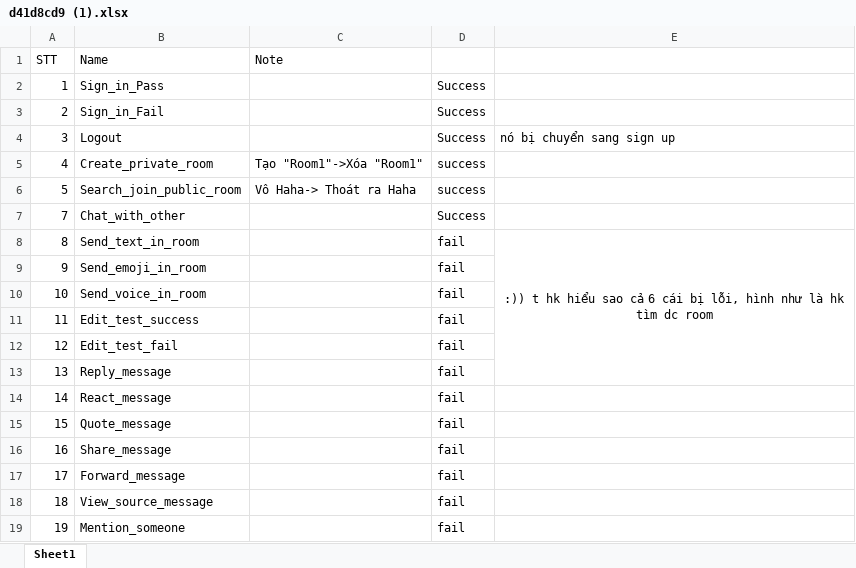
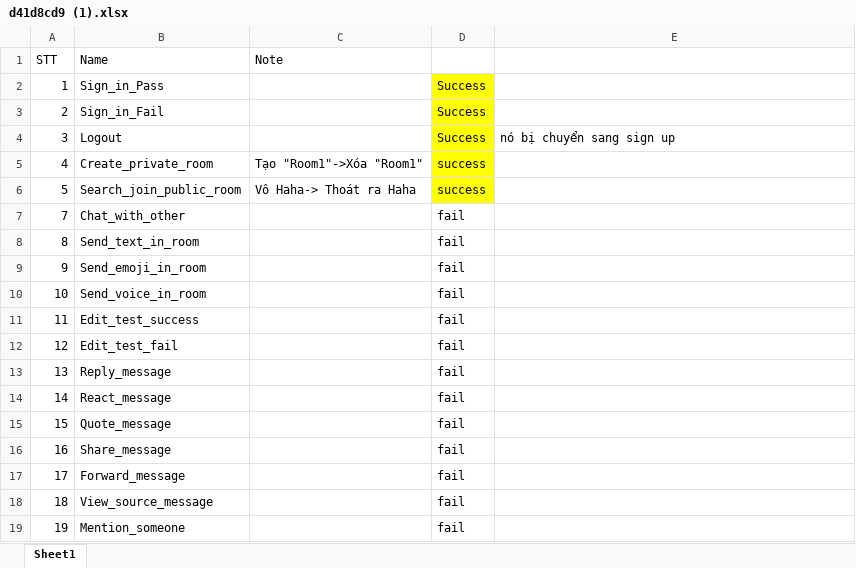
Before and after one commit to TrellixVulnTeam/Bonus-SE_GA5M, an Excel workbook: d41d8cd9 (1).xlsx, sheet Sheet1, drawn as a sheet; only a part is shown; values as stored, in another font and other column widths than the file's, no borders; removed rows and columns are numbered as before the commit, all else as after; the diff covers the shown part only; the diff names each change by its address in the sheet, - before the commit and + after, or states it on an @@ line.

```diff
--- a/d41d8cd9 (1).xlsx (sheet Sheet1)
+++ b/d41d8cd9 (1).xlsx (sheet Sheet1)
-D2:D6 fill: none
+D2:D6 fill: #FFFF00
-D7: Success
+D7: fail
-E8: :)) t hk hiểu sao cả 6 cái bị lỗi, hình như là hk tìm dc room
+E8: (empty)
-E8:E13 merged
```
Also changed, not shown: 17 added rows, 23 edited cells and cell formats elsewhere in this sheet, 12 other files.
